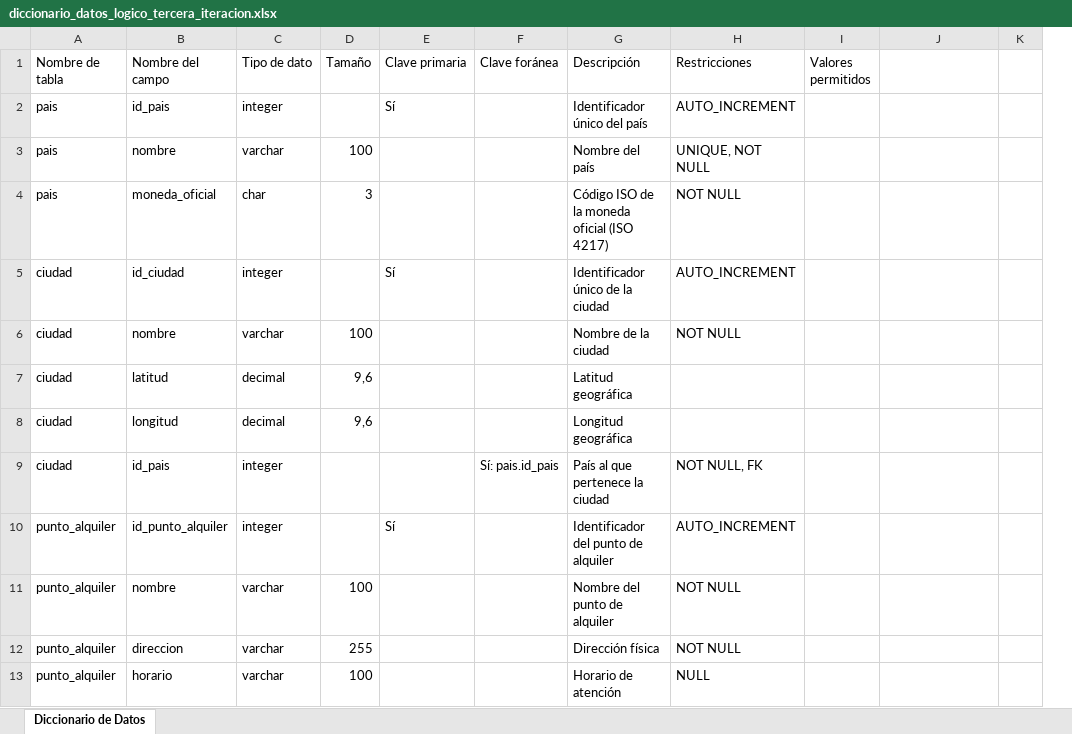
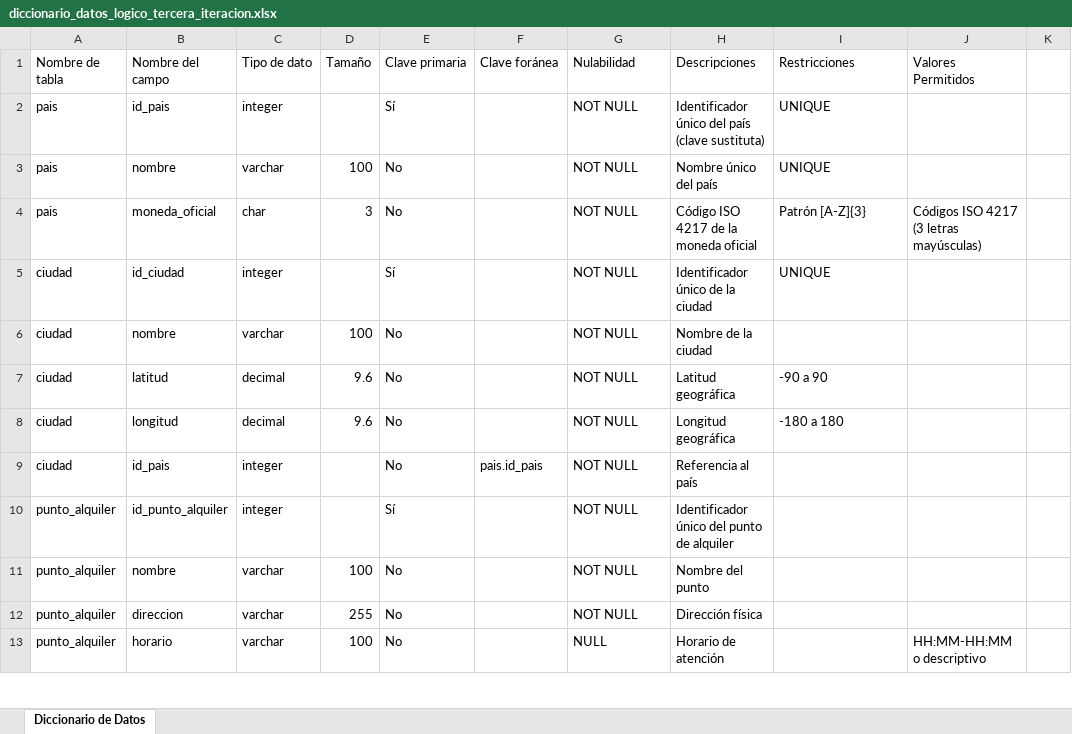
Before and after one commit to andr4f/bici-go-bd, an Excel workbook: modelos/logico/diccionario/iteracion_3/diccionario_datos_logico_tercera_iteracion.xlsx, sheet Diccionario de Datos, drawn as a sheet; only a part is shown; values as stored, in another font and other column widths than the file's, no cell formats; removed rows and columns are numbered as before the commit, all else as after; the diff covers the shown part only; the diff names each change by its address in the sheet, - before the commit and + after, or states it on an @@ line.

```diff
--- a/modelos/logico/diccionario/iteracion_3/diccionario_datos_logico_tercera_iteracion.xlsx (sheet Diccionario de Datos)
+++ b/modelos/logico/diccionario/iteracion_3/diccionario_datos_logico_tercera_iteracion.xlsx (sheet Diccionario de Datos)
+column H (Descripciones), rows 2-13: Identificador único del país (clave sustituta) | Nombre único del país | Código ISO 4217 de la moneda oficial | Identificador único de la ciudad | Nombre de la ciudad | Latitud geográfica | Longitud geográfica | Referencia al país | Identificador único del punto de alquiler | Nombre del punto | Dirección física | Horario de atención
-column I (Valores permitidos), empty
-G1: Descripción
+G1: Nulabilidad
-J1: (empty)
+J1: Valores Permitidos
-G2 (Nulabilidad): Identificador único del país
+G2 (Nulabilidad): NOT NULL
-I2 (Restricciones): AUTO_INCREMENT
+I2 (Restricciones): UNIQUE
-E3:E4 (Clave primaria): (empty)
+E3:E4 (Clave primaria): No
-G3 (Nulabilidad): Nombre del país
+G3 (Nulabilidad): NOT NULL
-I3 (Restricciones): UNIQUE, NOT NULL
+I3 (Restricciones): UNIQUE
-G4 (Nulabilidad): Código ISO de la moneda oficial (ISO 4217)
+G4 (Nulabilidad): NOT NULL
-I4 (Restricciones): NOT NULL
+I4 (Restricciones): Patrón [A-Z]{3}
-J4 (Valores Permitidos): (empty)
+J4 (Valores Permitidos): Códigos ISO 4217 (3 letras mayúsculas)
-G5 (Nulabilidad): Identificador único de la ciudad
+G5 (Nulabilidad): NOT NULL
-I5 (Restricciones): AUTO_INCREMENT
+I5 (Restricciones): UNIQUE
-E6:E9 (Clave primaria): (empty)
+E6:E9 (Clave primaria): No
-G6 (Nulabilidad): Nombre de la ciudad
+G6 (Nulabilidad): NOT NULL
-I6 (Restricciones): NOT NULL
+I6 (Restricciones): (empty)
-D7:D8 (Tamaño): 9,6
+D7:D8 (Tamaño): 9.6
-G7 (Nulabilidad): Latitud geográfica
+G7 (Nulabilidad): NOT NULL
-I7 (Restricciones): (empty)
+I7 (Restricciones): -90 a 90
-G8 (Nulabilidad): Longitud geográfica
+G8 (Nulabilidad): NOT NULL
-I8 (Restricciones): (empty)
+I8 (Restricciones): -180 a 180
-F9 (Clave foránea): Sí: pais.id_pais
+F9 (Clave foránea): pais.id_pais
-G9 (Nulabilidad): País al que pertenece la ciudad
+G9 (Nulabilidad): NOT NULL
-I9 (Restricciones): NOT NULL, FK
+I9 (Restricciones): (empty)
-G10 (Nulabilidad): Identificador del punto de alquiler
+G10 (Nulabilidad): NOT NULL
-I10 (Restricciones): AUTO_INCREMENT
+I10 (Restricciones): (empty)
-E11:E13 (Clave primaria): (empty)
+E11:E13 (Clave primaria): No
-G11 (Nulabilidad): Nombre del punto de alquiler
+G11 (Nulabilidad): NOT NULL
-I11:I12 (Restricciones): NOT NULL
+I11:I12 (Restricciones): (empty)
-G12 (Nulabilidad): Dirección física
+G12 (Nulabilidad): NOT NULL
-G13 (Nulabilidad): Horario de atención
+G13 (Nulabilidad): NULL
-I13 (Restricciones): NULL
+I13 (Restricciones): (empty)
-J13 (Valores Permitidos): (empty)
+J13 (Valores Permitidos): HH:MM-HH:MM o descriptivo
```
Also changed, not shown: 376 edited cells elsewhere in this sheet, cell formats, 9 other files.
